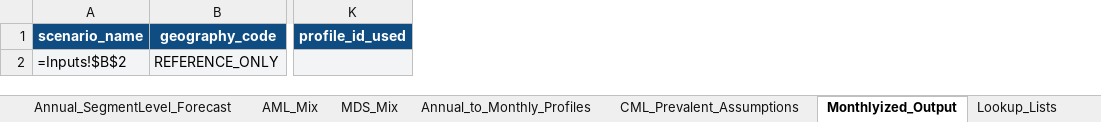
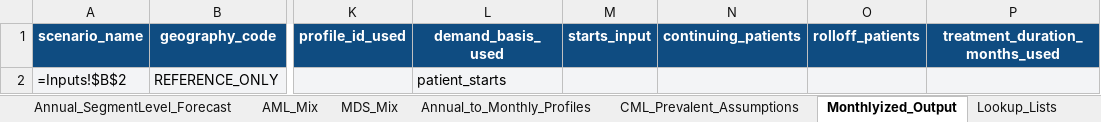
Before and after one commit to kevinchoxyz/Commercial-Demand-ChatGPT, an Excel workbook: templates/CBX250_Commercial_Forecast_Template.xlsx, sheet Monthlyized_Output, drawn as a sheet; only a part is shown, gaps mark what is left out; values as stored, in another font and other column widths than the file's, no borders; formulas without a stored value are shown as written; the diff names each change by its address in the sheet, - before the commit and + after, or states it on an @@ line.

```diff
--- a/templates/CBX250_Commercial_Forecast_Template.xlsx (sheet Monthlyized_Output)
+++ b/templates/CBX250_Commercial_Forecast_Template.xlsx (sheet Monthlyized_Output)
+column L (demand_basis_used), row 2: patient_starts
+column M (starts_input), empty
+column N (continuing_patients), empty
+column O (rolloff_patients), empty
+column P (treatment_duration_months_used), empty
```
Also changed, not shown: sheet SegmentLevel_Forecast, sheet ModuleLevel_Forecast, sheet Annual_SegmentLevel_Forecast, sheet Annual_ModuleLevel_Forecast, sheet CML_Prevalent_Assumptions, sheet Inputs, 2 more sheets, templates/CBX250_Model_Assumptions_Template.xlsx, 49 other files.
